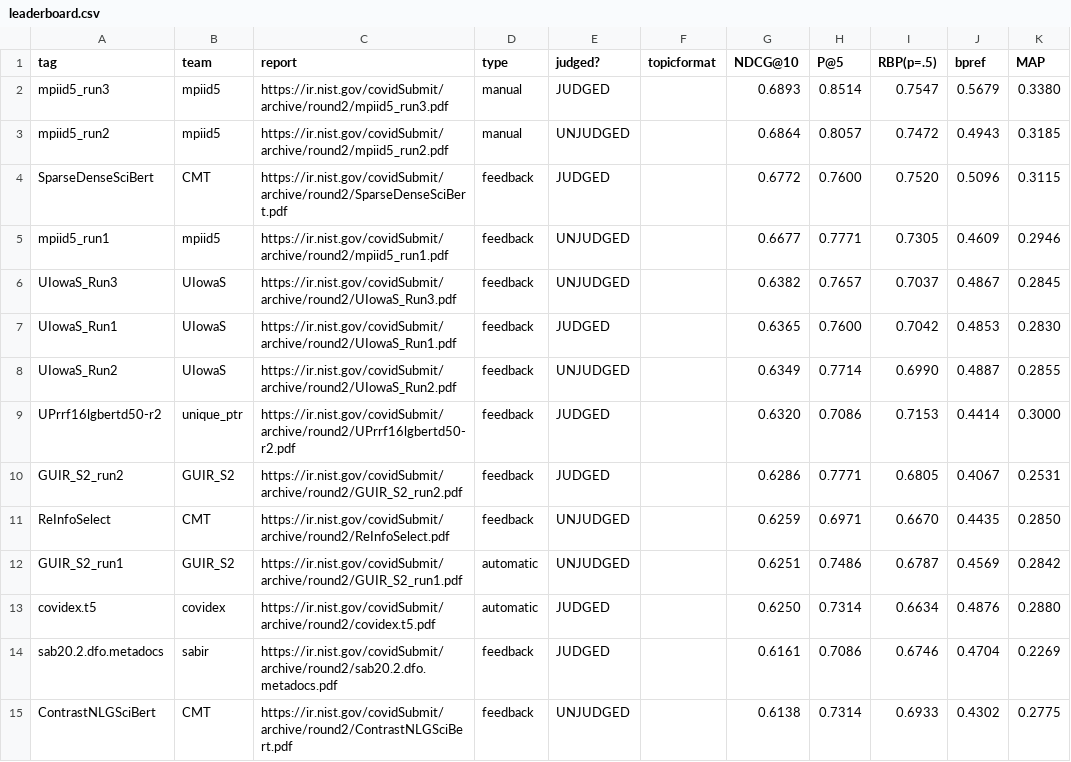
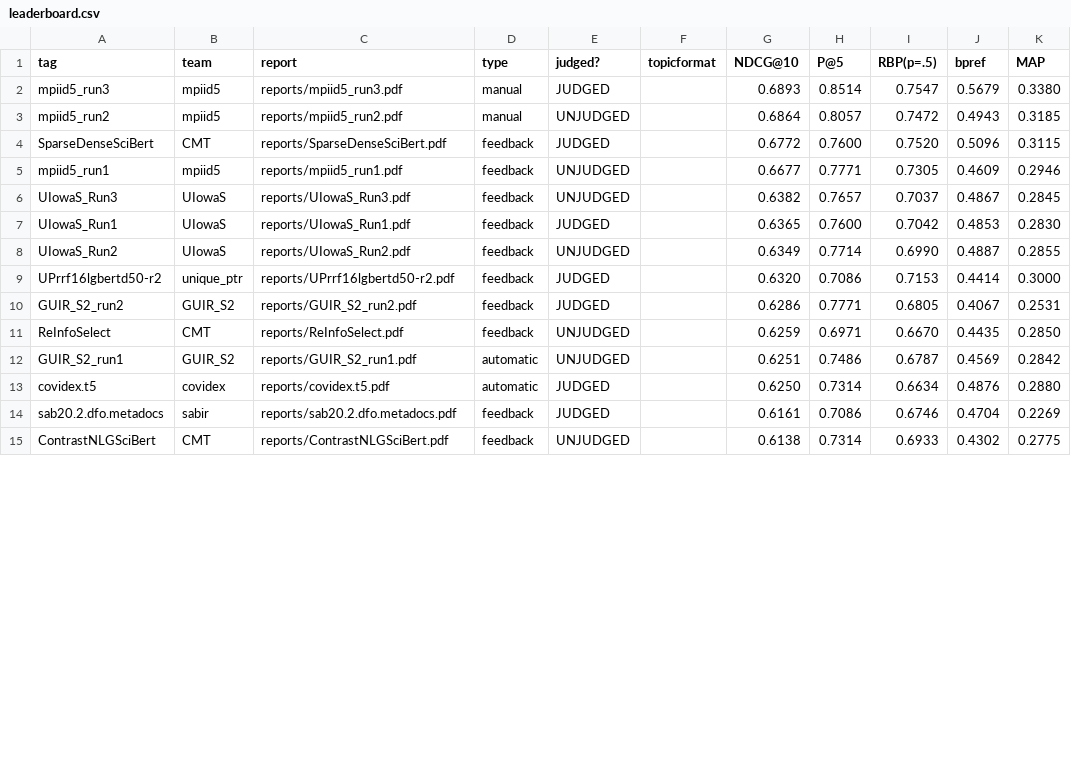
Before and after one commit to castorini/TREC-COVID, a CSV file: round2/leaderboard.csv, drawn as a sheet; only a part is shown; the diff covers the shown part only.

```diff
--- a/round2/leaderboard.csv
+++ b/round2/leaderboard.csv
@@ -1,15 +1,15 @@
 tag,team,report,type,judged?,topicformat,NDCG@10,P@5,RBP(p=.5),bpref,MAP
-mpiid5_run3,mpiid5,https://ir.nist.gov/covidSubmit/archive/round2/mpiid5_run3.pdf,manual,JUDGED,,0.6893,0.8514,0.7547,0.5679,0.3380
-mpiid5_run2,mpiid5,https://ir.nist.gov/covidSubmit/archive/round2/mpiid5_run2.pdf,manual,UNJUDGED,,0.6864,0.8057,0.7472,0.4943,0.3185
-SparseDenseSciBert,CMT,https://ir.nist.gov/covidSubmit/archive/round2/SparseDenseSciBert.pdf,feedback,JUDGED,,0.6772,0.7600,0.7520,0.5096,0.3115
-mpiid5_run1,mpiid5,https://ir.nist.gov/covidSubmit/archive/round2/mpiid5_run1.pdf,feedback,UNJUDGED,,0.6677,0.7771,0.7305,0.4609,0.2946
-UIowaS_Run3,UIowaS,https://ir.nist.gov/covidSubmit/archive/round2/UIowaS_Run3.pdf,feedback,UNJUDGED,,0.6382,0.7657,0.7037,0.4867,0.2845
-UIowaS_Run1,UIowaS,https://ir.nist.gov/covidSubmit/archive/round2/UIowaS_Run1.pdf,feedback,JUDGED,,0.6365,0.7600,0.7042,0.4853,0.2830
-UIowaS_Run2,UIowaS,https://ir.nist.gov/covidSubmit/archive/round2/UIowaS_Run2.pdf,feedback,UNJUDGED,,0.6349,0.7714,0.6990,0.4887,0.2855
-UPrrf16lgbertd50-r2,unique_ptr,https://ir.nist.gov/covidSubmit/archive/round2/UPrrf16lgbertd50-r2.pdf,feedback,JUDGED,,0.6320,0.7086,0.7153,0.4414,0.3000
-GUIR_S2_run2,GUIR_S2,https://ir.nist.gov/covidSubmit/archive/round2/GUIR_S2_run2.pdf,feedback,JUDGED,,0.6286,0.7771,0.6805,0.4067,0.2531
-ReInfoSelect,CMT,https://ir.nist.gov/covidSubmit/archive/round2/ReInfoSelect.pdf,feedback,UNJUDGED,,0.6259,0.6971,0.6670,0.4435,0.2850
-GUIR_S2_run1,GUIR_S2,https://ir.nist.gov/covidSubmit/archive/round2/GUIR_S2_run1.pdf,automatic,UNJUDGED,,0.6251,0.7486,0.6787,0.4569,0.2842
-covidex.t5,covidex,https://ir.nist.gov/covidSubmit/archive/round2/covidex.t5.pdf,automatic,JUDGED,,0.6250,0.7314,0.6634,0.4876,0.2880
-sab20.2.dfo.metadocs,sabir,https://ir.nist.gov/covidSubmit/archive/round2/sab20.2.dfo.metadocs.pdf,feedback,JUDGED,,0.6161,0.7086,0.6746,0.4704,0.2269
-ContrastNLGSciBert,CMT,https://ir.nist.gov/covidSubmit/archive/round2/ContrastNLGSciBert.pdf,feedback,UNJUDGED,,0.6138,0.7314,0.6933,0.4302,0.2775
+mpiid5_run3,mpiid5,reports/mpiid5_run3.pdf,manual,JUDGED,,0.6893,0.8514,0.7547,0.5679,0.3380
+mpiid5_run2,mpiid5,reports/mpiid5_run2.pdf,manual,UNJUDGED,,0.6864,0.8057,0.7472,0.4943,0.3185
+SparseDenseSciBert,CMT,reports/SparseDenseSciBert.pdf,feedback,JUDGED,,0.6772,0.7600,0.7520,0.5096,0.3115
+mpiid5_run1,mpiid5,reports/mpiid5_run1.pdf,feedback,UNJUDGED,,0.6677,0.7771,0.7305,0.4609,0.2946
+UIowaS_Run3,UIowaS,reports/UIowaS_Run3.pdf,feedback,UNJUDGED,,0.6382,0.7657,0.7037,0.4867,0.2845
+UIowaS_Run1,UIowaS,reports/UIowaS_Run1.pdf,feedback,JUDGED,,0.6365,0.7600,0.7042,0.4853,0.2830
+UIowaS_Run2,UIowaS,reports/UIowaS_Run2.pdf,feedback,UNJUDGED,,0.6349,0.7714,0.6990,0.4887,0.2855
+UPrrf16lgbertd50-r2,unique_ptr,reports/UPrrf16lgbertd50-r2.pdf,feedback,JUDGED,,0.6320,0.7086,0.7153,0.4414,0.3000
+GUIR_S2_run2,GUIR_S2,reports/GUIR_S2_run2.pdf,feedback,JUDGED,,0.6286,0.7771,0.6805,0.4067,0.2531
+ReInfoSelect,CMT,reports/ReInfoSelect.pdf,feedback,UNJUDGED,,0.6259,0.6971,0.6670,0.4435,0.2850
+GUIR_S2_run1,GUIR_S2,reports/GUIR_S2_run1.pdf,automatic,UNJUDGED,,0.6251,0.7486,0.6787,0.4569,0.2842
+covidex.t5,covidex,reports/covidex.t5.pdf,automatic,JUDGED,,0.6250,0.7314,0.6634,0.4876,0.2880
+sab20.2.dfo.metadocs,sabir,reports/sab20.2.dfo.metadocs.pdf,feedback,JUDGED,,0.6161,0.7086,0.6746,0.4704,0.2269
+ContrastNLGSciBert,CMT,reports/ContrastNLGSciBert.pdf,feedback,UNJUDGED,,0.6138,0.7314,0.6933,0.4302,0.2775
```
Also changed, not shown: 122 edited cells elsewhere in this file, round1/leaderboard.csv, round3/leaderboard.csv, 2 other files.
